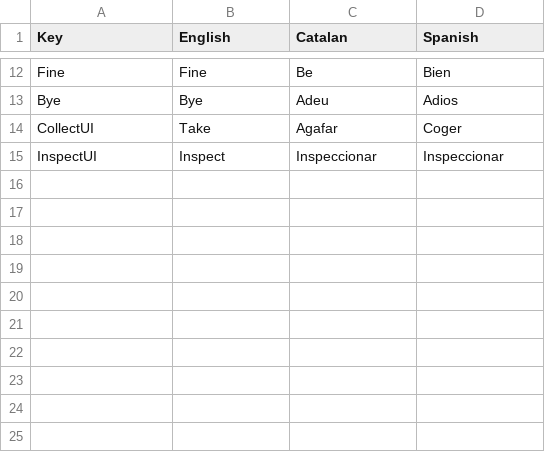
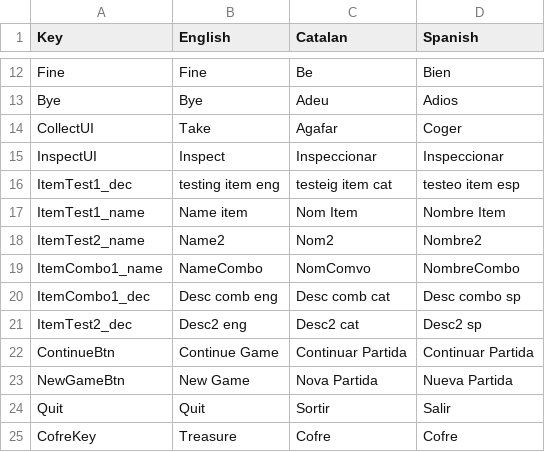
Before and after one commit to FranSecchi/TearsForTomorrow, a CSV file: Assets/Scripts/Text/TextData.csv, drawn as a sheet; only a part is shown, gaps mark what is left out.

```diff
--- a/Assets/Scripts/Text/TextData.csv
+++ b/Assets/Scripts/Text/TextData.csv
@@ -15 +15,11 @@ CollectUI;Take;Agafar;Coger
 InspectUI;Inspect;Inspeccionar;Inspeccionar
+ItemTest1_dec;testing item eng;testeig item cat;testeo item esp
+ItemTest1_name;Name item;Nom Item;Nombre Item
+ItemTest2_name;Name2;Nom2;Nombre2
+ItemCombo1_name;NameCombo;NomComvo;NombreCombo
+ItemCombo1_dec;Desc comb eng;Desc comb cat;Desc combo sp
+ItemTest2_dec;Desc2 eng;Desc2 cat;Desc2 sp
+ContinueBtn;Continue Game;Continuar Partida; Continuar Partida
+NewGameBtn;New Game;Nova Partida; Nueva Partida
+Quit; Quit; Sortir; Salir
+CofreKey;Treasure;Cofre;Cofre
```
Also changed, not shown: 56 other files.
